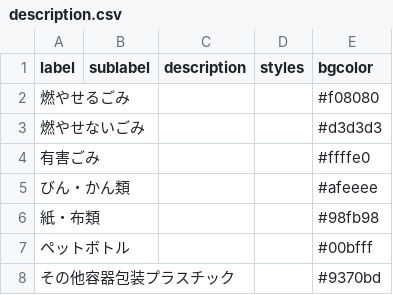
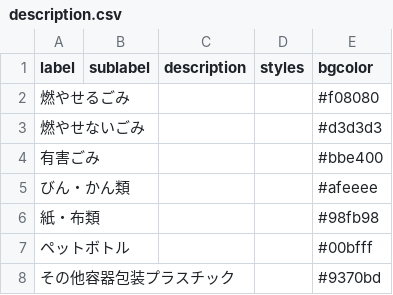
Before and after one commit to jikipon/5374, a CSV file: data/description.csv, drawn as a sheet.

Commit message:
Update description.csv

```diff
--- a/data/description.csv
+++ b/data/description.csv
@@ -3,3 +3,3 @@ label,sublabel,description,styles,bgcolor
 燃やせないごみ,,,,#d3d3d3
-有害ごみ,,,,#ffffe0
+有害ごみ,,,,#bbe400
 びん・かん類,,,,#afeeee
```
